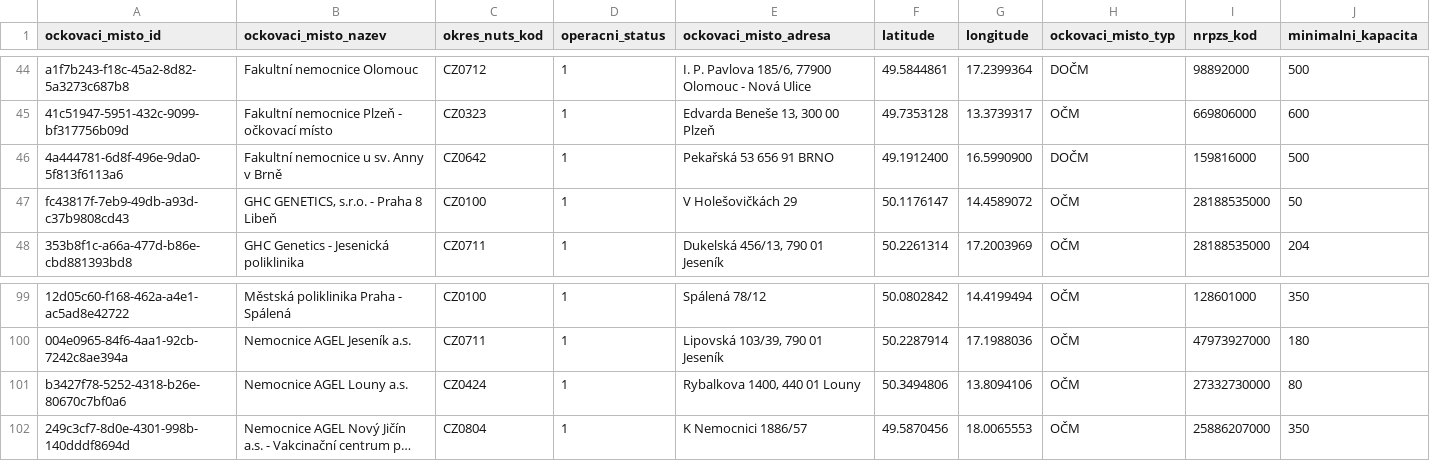
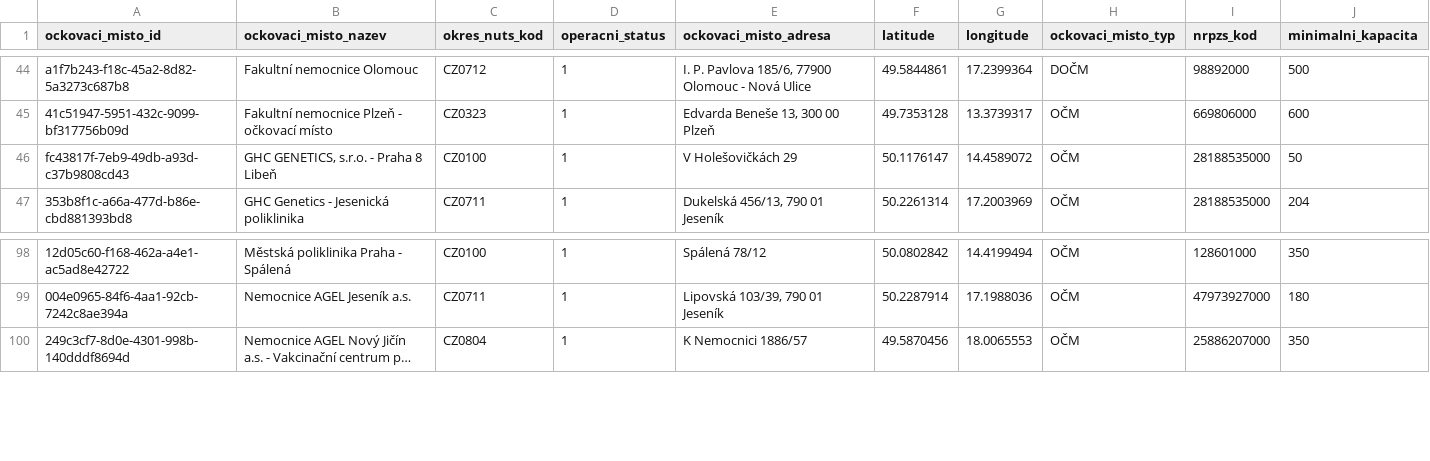
Before and after one commit to michalskop/mzcr-cz-covid-19-data, a CSV file: prehled-ockovacich-mist.csv, drawn as a sheet; only a part is shown, gaps mark what is left out; long unchanged cells end in …; rows hold the shown columns only; the diff names each change by its address in the sheet, - before the commit and + after, or states it on an @@ line.

```diff
--- a/prehled-ockovacich-mist.csv
+++ b/prehled-ockovacich-mist.csv
-row 46: 4a444781-6d8f-496e-9da0-5f813f6113a6 | Fakultní nemocnice u sv. Anny v Brně | CZ0642 | 1 | Pekařská 53 656 91 BRNO | 49.1912400 | 16.5990900 | DOČM | 159816000 | 500
-row 101: b3427f78-5252-4318-b26e-80670c7bf0a6 | Nemocnice AGEL Louny a.s. | CZ0424 | 1 | Rybalkova 1400, 440 01 Louny | 50.3494806 | 13.8094106 | OČM | 27332730000 | 80
```
Also changed, not shown: hospitalizace.csv, mestske-casti.csv, 12 other files.
